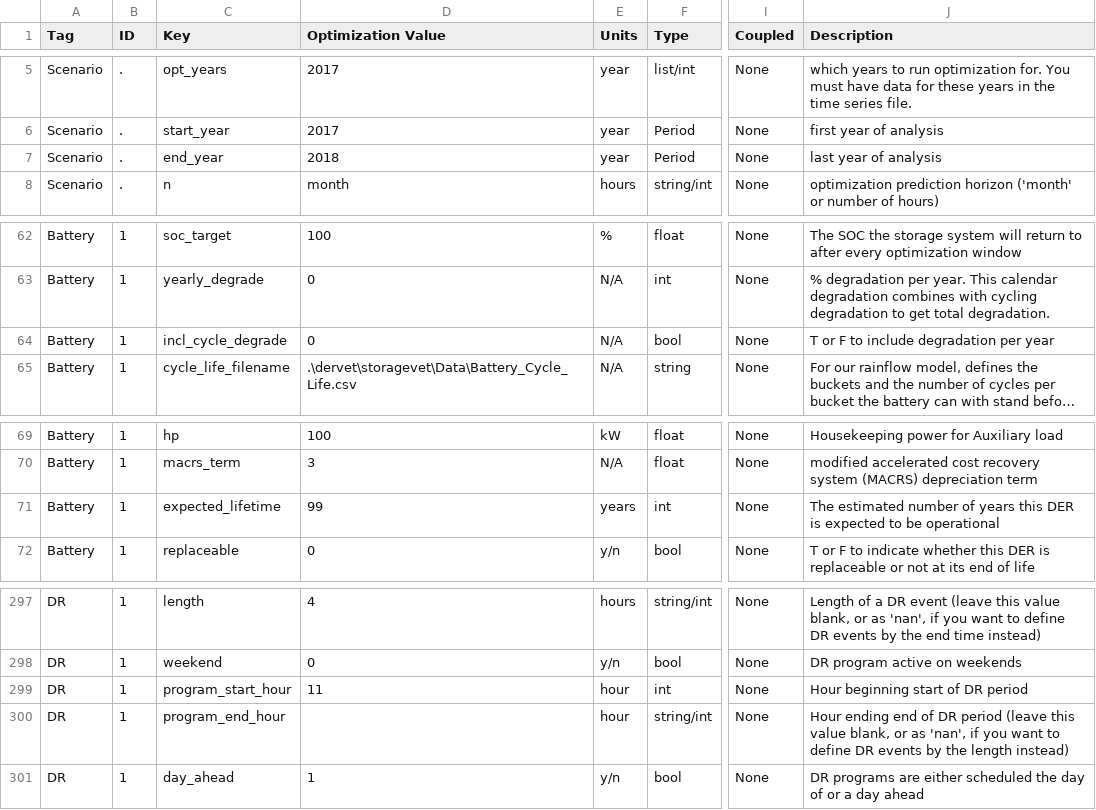
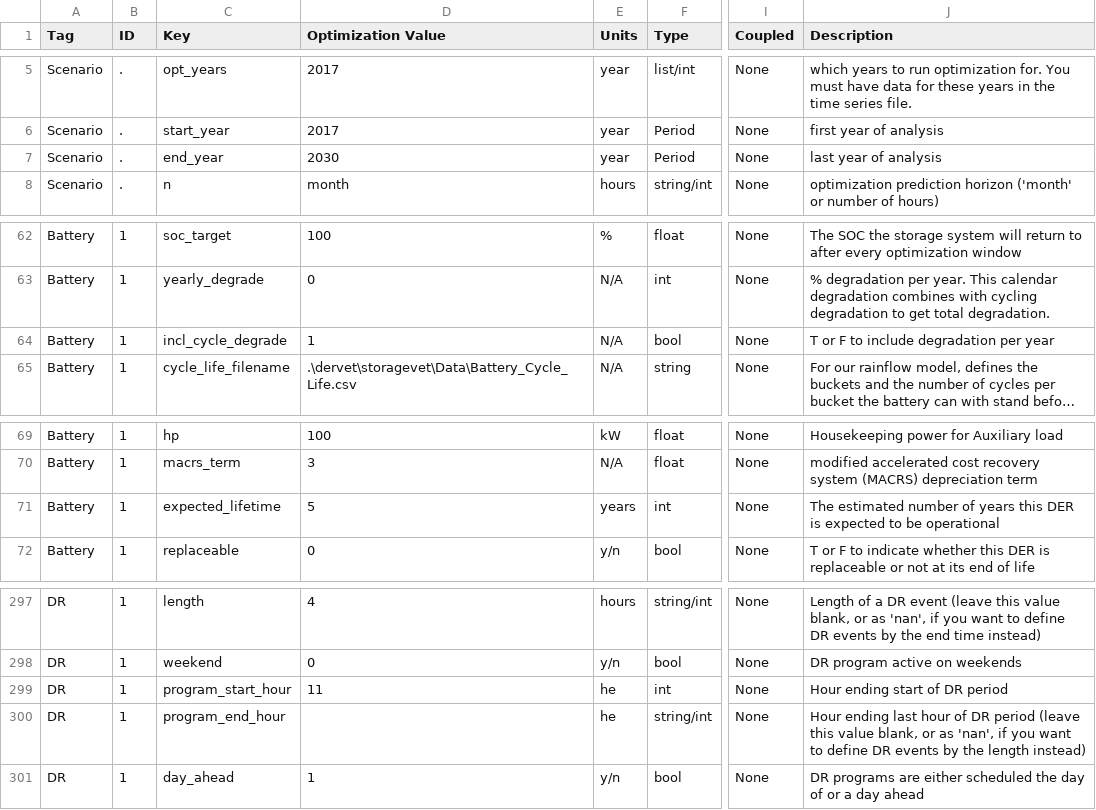
Before and after one commit to irizvanoghlu/Avantus, a CSV file: Model_Parameters_Template_DER.csv, drawn as a sheet; only a part is shown, gaps mark what is left out; long unchanged cells end in …; the diff names each change by its address in the sheet, - before the commit and + after, or states it on an @@ line.

```diff
--- a/Model_Parameters_Template_DER.csv
+++ b/Model_Parameters_Template_DER.csv
-D7 (Optimization Value): 2018
+D7 (Optimization Value): 2030
-D64 (Optimization Value): 0
+D64 (Optimization Value): 1
-D71 (Optimization Value): 99
+D71 (Optimization Value): 5
-E299:E300 (Units): hour
+E299:E300 (Units): he
-J299 (Description): Hour beginning start of DR period
+J299 (Description): Hour ending start of DR period
-J300 (Description): Hour ending end of DR…
+J300 (Description): Hour ending last hour of DR…
```
Also changed, not shown: 3 other files.
